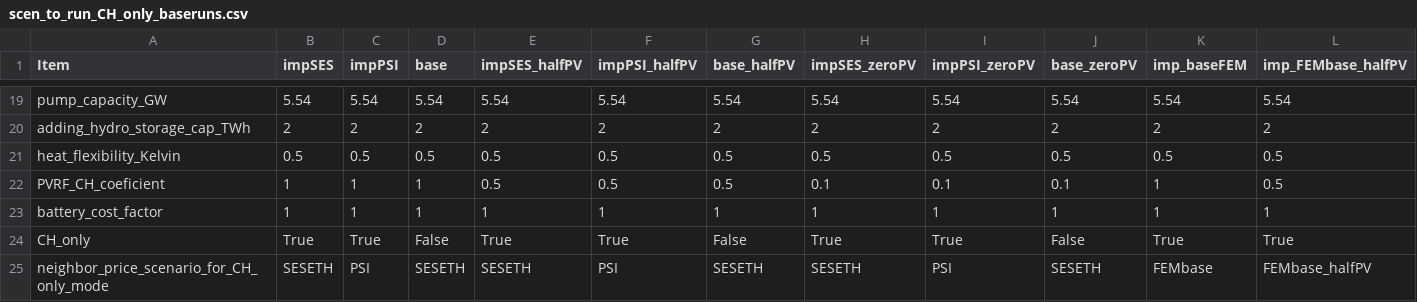
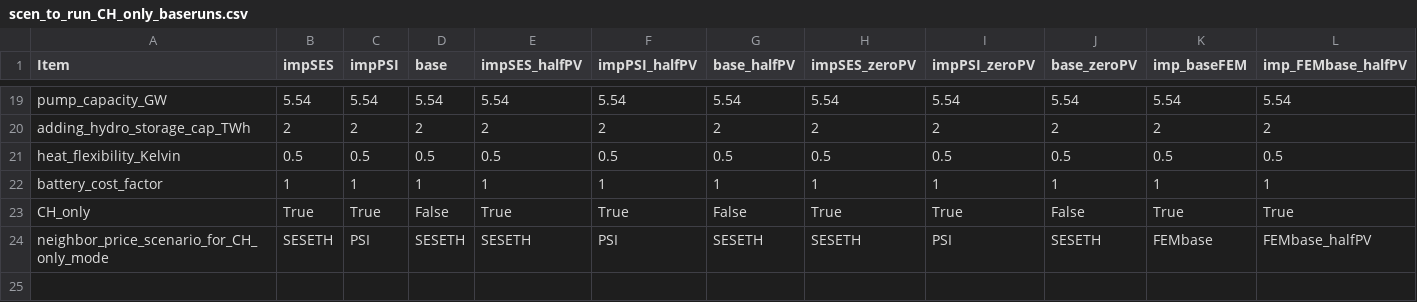
Before and after one commit to DerDavidZHAW/FEM_public, a CSV file: scenarios/scen_to_run_CH_only_baseruns.csv, drawn as a sheet; only a part is shown, gaps mark what is left out; rows hold the shown columns only; the diff names each change by its address in the sheet, - before the commit and + after, or states it on an @@ line.

```diff
--- a/scenarios/scen_to_run_CH_only_baseruns.csv
+++ b/scenarios/scen_to_run_CH_only_baseruns.csv
-row 22: PVRF_CH_coeficient | 1 | 1 | 1 | 0.5 | 0.5 | 0.5 | 0.1 | 0.1 | 0.1 | 1 | 0.5
```
Also changed, not shown: input/res_capacities_CH.csv, scenarios/scen_to_run_CH_only.csv, 41 other files.
